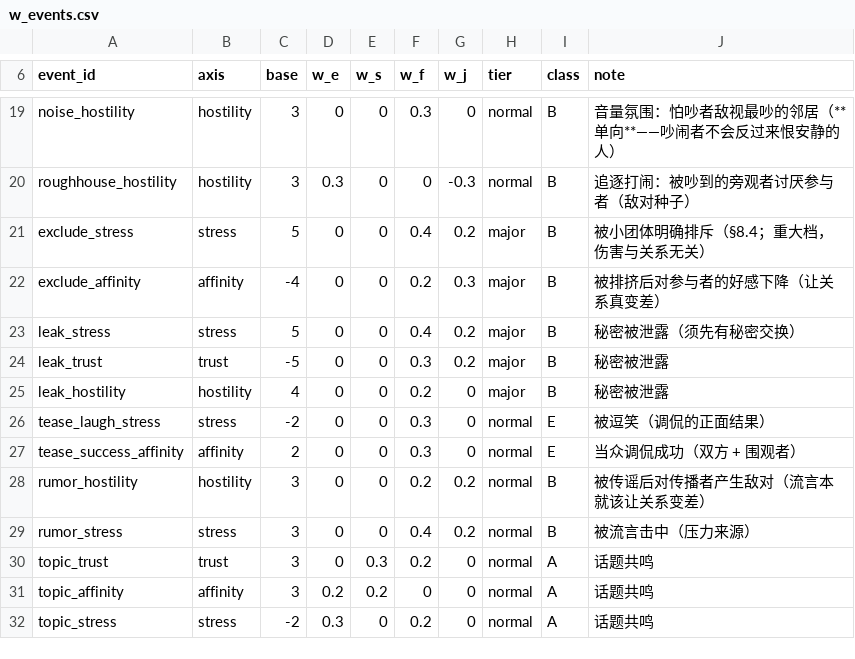
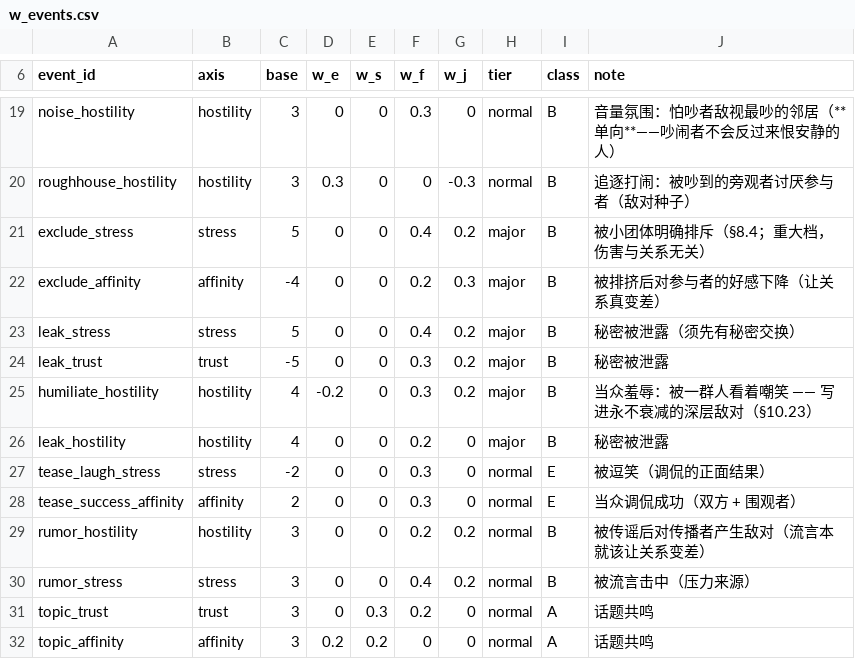
Before and after one commit to jx321720396/Ten-minutes-after-class, a CSV file: data/balance/w_events.csv, drawn as a sheet; only a part is shown, gaps mark what is left out; the shorter side is filled out with more unchanged rows; the diff names each change by its address in the sheet, - before the commit and + after, or states it on an @@ line.

Commit message:
feat(sim): 当众羞辱 -> 深层敌对（把 10.22 空转的门打开，欺凌线首次成立）
- 问题：10.22 建好两层敌对后一直空转
  major 档 hostility 只有举报（需 H>=60）与秘密泄露（行为未实现），两个都不发生
- 钥匙：观察到「同样一句难听话，私下说只是摩擦，被人围着说就是羞辱」
  于是在 do_tease 的嘲讽档里，当围观者 >= humiliate_min_bystanders(3) 时
  额外结算 humiliate_hostility（tier=major, base 4），自动写进永不衰减的深层
  升级条件只看「有多少人在看」，与是谁无关（无特例）
- 实测（三把钥匙合璧）：当众羞辱 38 次、深层写入 38 次
  敌对 max 19.5 -> 41.5 -> 100.0；H>=25 的边 5 条（欺凌线首次成立）；H>=40 的边 1 条
  误伤守住（普通对子敌对均值 0.01、max 1.5）
  四项达标 b=28 / sat 0.0% / mean 60.0 / SD 20.8
- H 打到 100 是「不可消减」的必然（深层不参与 room_for）
  语义上就是「结下死仇」：一条边被打到 100 后整学期翻不了篇
- 修掉一个自引入的 bug：衰减 deep + (H - deep) x decay_h 在 H < deep 时
  会把总数继续往下带，导致「深层 17.5 而总数 9.0」的自相矛盾
  已夹住 surf = max(0, H - deep)
- 配套标定 decay_a_no_interact 0.92 -> 0.918
- 新增 10.23；10.22 更新为「已打通」；四道门全绿

```diff
--- a/data/balance/w_events.csv
+++ b/data/balance/w_events.csv
+row 25: humiliate_hostility | hostility | 4 | -0.2 | 0 | 0.3 | 0.2 | major | B | 当众羞辱：被一群人看着嘲笑 —— 写进永不衰减的深层敌对（§10.23）
```
Also changed, not shown: data/rules/behavior_thresholds.csv, data/rules/decay.csv, 5 other files.
